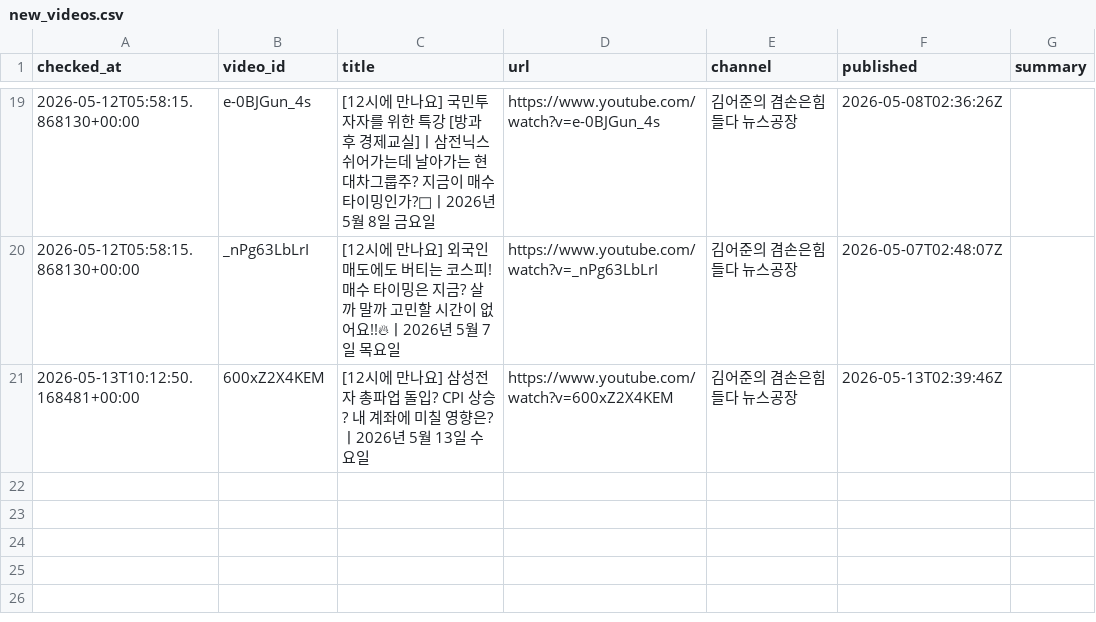
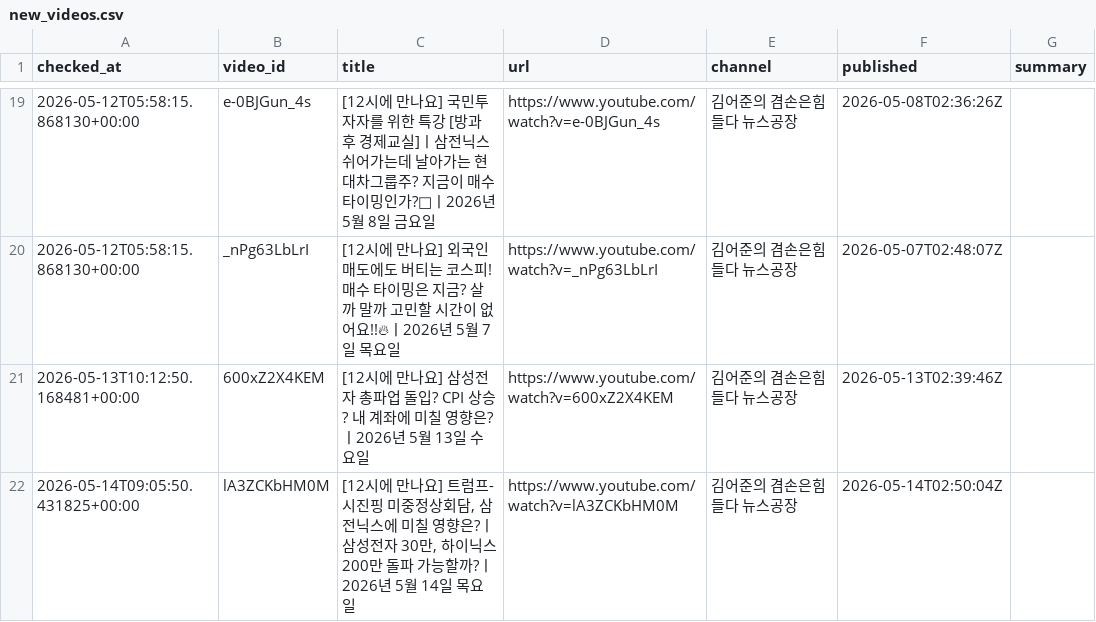
Before and after one commit to wook-44/blog_project, a CSV file: data/new_videos.csv, drawn as a sheet; only a part is shown, gaps mark what is left out.

```diff
--- a/data/new_videos.csv
+++ b/data/new_videos.csv
@@ -21 +21,2 @@ checked_at,video_id,title,url,channel,published,summary
 2026-05-13T10:12:50.168481+00:00,600xZ2X4KEM,[12시에 만나요] 삼성전자 총파업 돌입? CPI 상승? 내 계좌에 미칠 영향은?ㅣ2026년 5월 13일 수요일,https://www.youtube.com/watch?v=600xZ2X4KEM,김어준의 겸손은힘들다 뉴스공장,2026-05-13T02:39:46Z,
+2026-05-14T09:05:50.431825+00:00,lA3ZCKbHM0M,"[12시에 만나요] 트럼프-시진핑 미중정상회담, 삼전닉스에 미칠 영향은?ㅣ삼성전자 30만, 하이닉스 200만 돌파 가능할까?ㅣ2026년 5월 14일 목요일",https://www.youtube.com/watch?v=lA3ZCKbHM0M,김어준의 겸손은힘들다 뉴스공장,2026-05-14T02:50:04Z,
```
Also changed, not shown: 2 other files.
